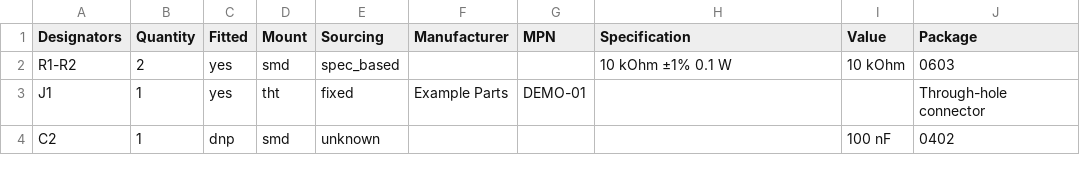
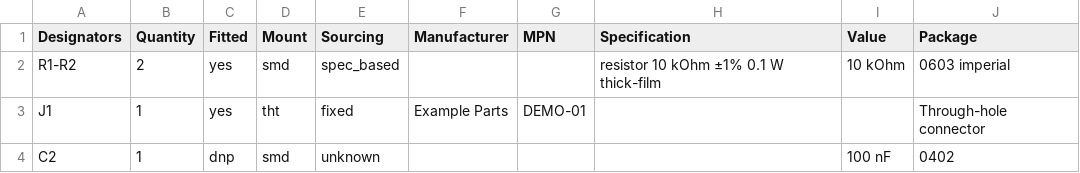
Before and after one commit to esroboblock/bom_normalizer, a CSV file: examples/bom.csv, drawn as a sheet.

Commit message:
범용 칩 규격 정규화와 보수적 자재 판정 (#8)
* Normalize chip specifications and separate material candidates

* Hold fixed chips with uninterpretable material evidence

* Track mount verification separately from material candidates

```diff
--- a/examples/bom.csv
+++ b/examples/bom.csv
@@ -1,3 +1,3 @@
 Designators,Quantity,Fitted,Mount,Sourcing,Manufacturer,MPN,Specification,Value,Package
-R1-R2,2,yes,smd,spec_based,,,10 kOhm ±1% 0.1 W,10 kOhm,0603
+R1-R2,2,yes,smd,spec_based,,,resistor 10 kOhm ±1% 0.1 W thick-film,10 kOhm,0603 imperial
 J1,1,yes,tht,fixed,Example Parts,DEMO-01,,,Through-hole connector
```
Also changed, not shown: 12 other files.
